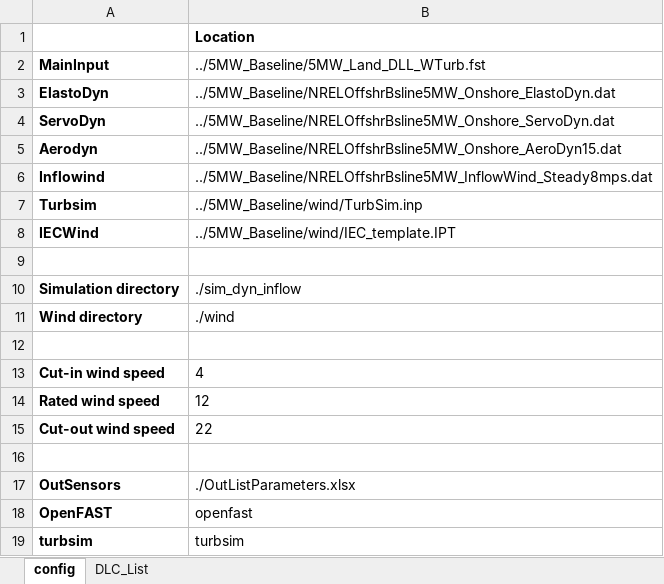
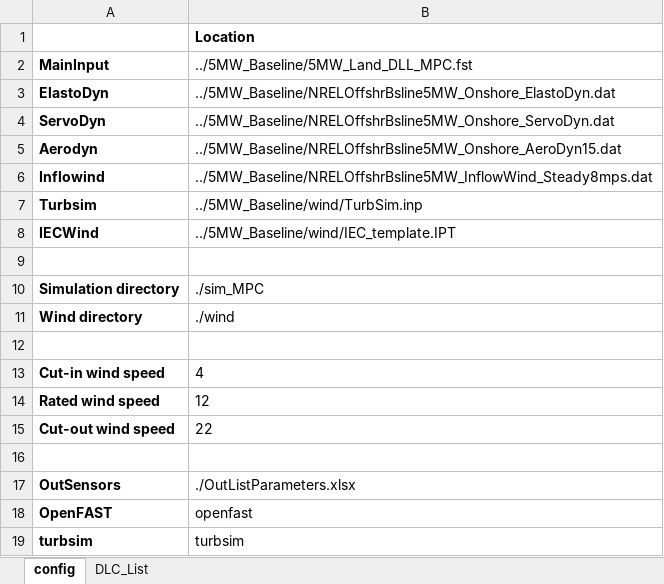
Before and after one commit to jgeisler0303/CADynTurb, an Excel workbook: ref_sim/openFAST_config_dyn_inflow.xlsx, sheet config, drawn as a sheet; values as stored, in another font and other column widths than the file's, no borders; the diff names each change by its address in the sheet, - before the commit and + after, or states it on an @@ line.

Commit message:
fixed make_acados_sim with sim_options; improved calc_cp_max_spline with actual calculation of polynomial; fixed hadling of flags in compileProg; improved generation of EKF; updated acados models with polynomial cx tables; updated acados OCP models; fixed minor problem in DISCON_mex; added generation and simulation of acados MPC via DISCON.dll

```diff
--- a/ref_sim/openFAST_config_dyn_inflow.xlsx (sheet config)
+++ b/ref_sim/openFAST_config_dyn_inflow.xlsx (sheet config)
-B2: ../5MW_Baseline/5MW_Land_DLL_WTurb.fst
+B2: ../5MW_Baseline/5MW_Land_DLL_MPC.fst
-B10: ./sim_dyn_inflow
+B10: ./sim_MPC
```
Also changed, not shown: 30 other files.
